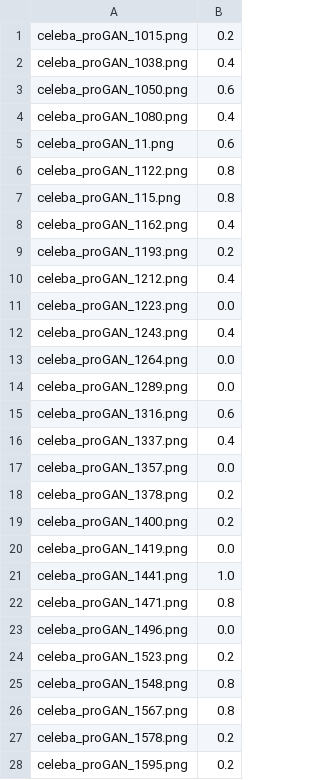
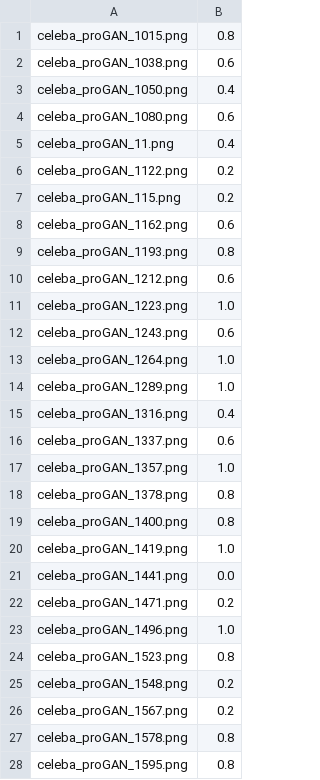
Before and after one commit to kolchinski/humanception-score, a CSV file: distances/dense_labels/progan_val_dense_labels.csv, drawn as a sheet; only a part is shown; the diff covers the shown part only.

```diff
--- a/distances/dense_labels/progan_val_dense_labels.csv
+++ b/distances/dense_labels/progan_val_dense_labels.csv
@@ -1,28 +1,28 @@
-celeba_proGAN_1015.png,0.2
-celeba_proGAN_1038.png,0.4
-celeba_proGAN_1050.png,0.6
-celeba_proGAN_1080.png,0.4
-celeba_proGAN_11.png,0.6
-celeba_proGAN_1122.png,0.8
-celeba_proGAN_115.png,0.8
-celeba_proGAN_1162.png,0.4
-celeba_proGAN_1193.png,0.2
-celeba_proGAN_1212.png,0.4
-celeba_proGAN_1223.png,0.0
-celeba_proGAN_1243.png,0.4
-celeba_proGAN_1264.png,0.0
-celeba_proGAN_1289.png,0.0
-celeba_proGAN_1316.png,0.6
-celeba_proGAN_1337.png,0.4
-celeba_proGAN_1357.png,0.0
-celeba_proGAN_1378.png,0.2
-celeba_proGAN_1400.png,0.2
-celeba_proGAN_1419.png,0.0
-celeba_proGAN_1441.png,1.0
-celeba_proGAN_1471.png,0.8
-celeba_proGAN_1496.png,0.0
-celeba_proGAN_1523.png,0.2
-celeba_proGAN_1548.png,0.8
-celeba_proGAN_1567.png,0.8
-celeba_proGAN_1578.png,0.2
-celeba_proGAN_1595.png,0.2
+celeba_proGAN_1015.png,0.8
+celeba_proGAN_1038.png,0.6
+celeba_proGAN_1050.png,0.4
+celeba_proGAN_1080.png,0.6
+celeba_proGAN_11.png,0.4
+celeba_proGAN_1122.png,0.2
+celeba_proGAN_115.png,0.2
+celeba_proGAN_1162.png,0.6
+celeba_proGAN_1193.png,0.8
+celeba_proGAN_1212.png,0.6
+celeba_proGAN_1223.png,1.0
+celeba_proGAN_1243.png,0.6
+celeba_proGAN_1264.png,1.0
+celeba_proGAN_1289.png,1.0
+celeba_proGAN_1316.png,0.4
+celeba_proGAN_1337.png,0.6
+celeba_proGAN_1357.png,1.0
+celeba_proGAN_1378.png,0.8
+celeba_proGAN_1400.png,0.8
+celeba_proGAN_1419.png,1.0
+celeba_proGAN_1441.png,0.0
+celeba_proGAN_1471.png,0.2
+celeba_proGAN_1496.png,1.0
+celeba_proGAN_1523.png,0.8
+celeba_proGAN_1548.png,0.2
+celeba_proGAN_1567.png,0.2
+celeba_proGAN_1578.png,0.8
+celeba_proGAN_1595.png,0.8
```
Also changed, not shown: 171 edited cells elsewhere in this file, distances/dense_labels/began_test_dense_labels.csv, distances/dense_labels/began_val_dense_labels.csv, 7 other files.
